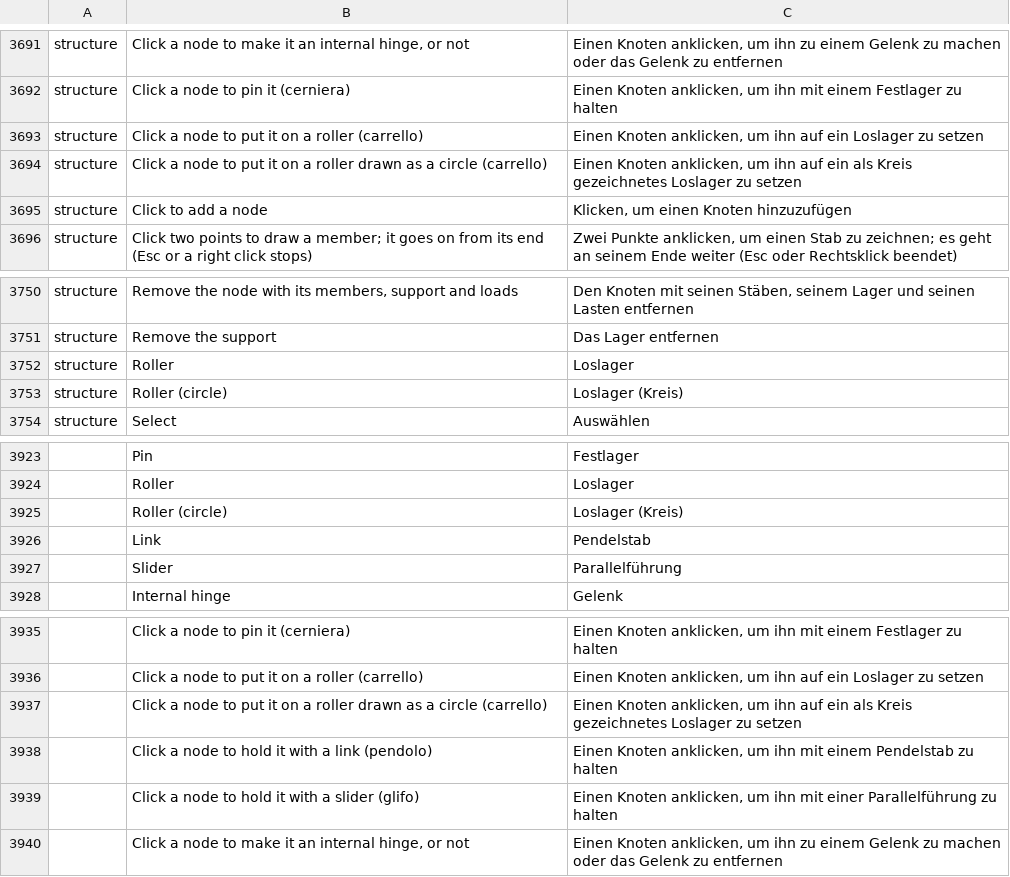
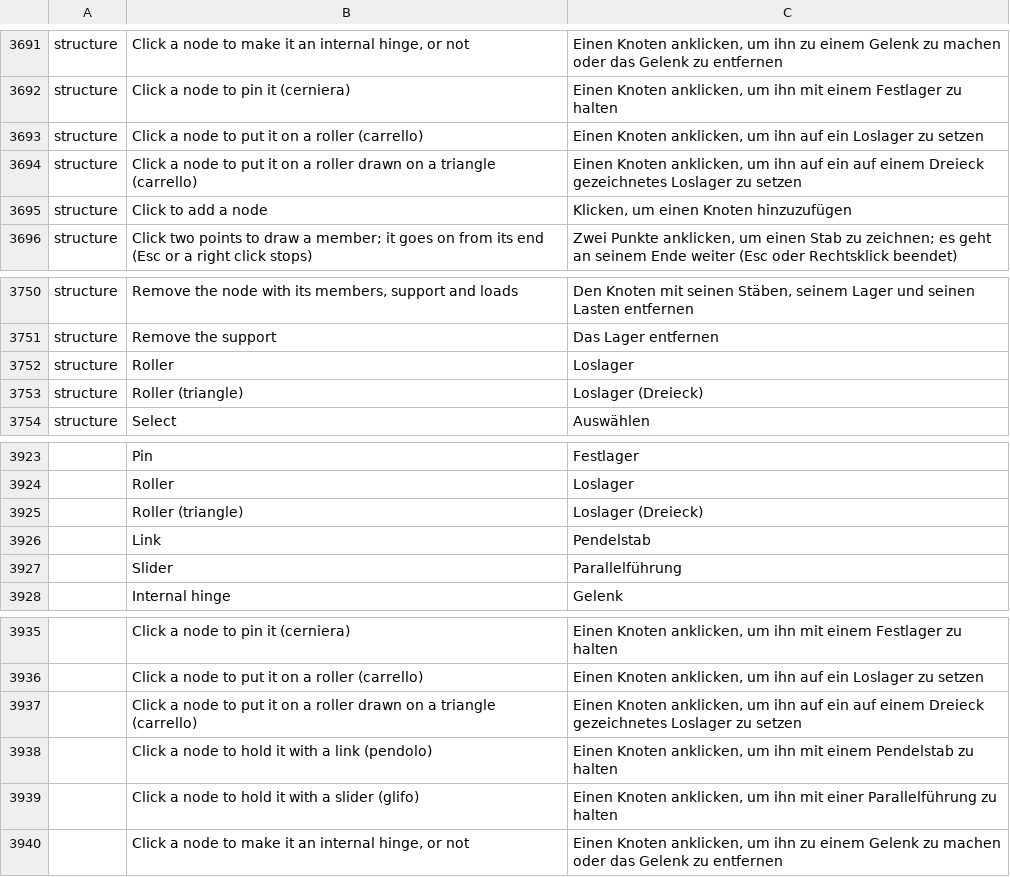
Before and after one commit to nabre/strix, a TSV file: locales/de/wordcraft.tsv, drawn as a sheet; only a part is shown, gaps mark what is left out; removed rows and columns are numbered as before the commit, all else as after; the diff names each change by its address in the sheet, - before the commit and + after, or states it on an @@ line.

```diff
--- a/locales/de/wordcraft.tsv
+++ b/locales/de/wordcraft.tsv
-B3694: …roller drawn as a circle (carrello)
+B3694: …roller drawn on a triangle (carrello)
-C3694: …auf ein als Kreis gezeichnetes Loslager…
+C3694: …auf ein auf einem Dreieck gezeichnetes Loslager…
-B3753: Roller (circle)
+B3753: Roller (triangle)
-C3753: Loslager (Kreis)
+C3753: Loslager (Dreieck)
-row 3925:  | Roller (circle) | Loslager (Kreis)
+row 3925:  | Roller (triangle) | Loslager (Dreieck)
-B3937: …roller drawn as a circle (carrello)
+B3937: …roller drawn on a triangle (carrello)
-C3937: …auf ein als Kreis gezeichnetes Loslager…
+C3937: …auf ein auf einem Dreieck gezeichnetes Loslager…
```
Also changed, not shown: locales/fr/wordcraft.tsv, locales/it/wordcraft.tsv, 3 other files.
